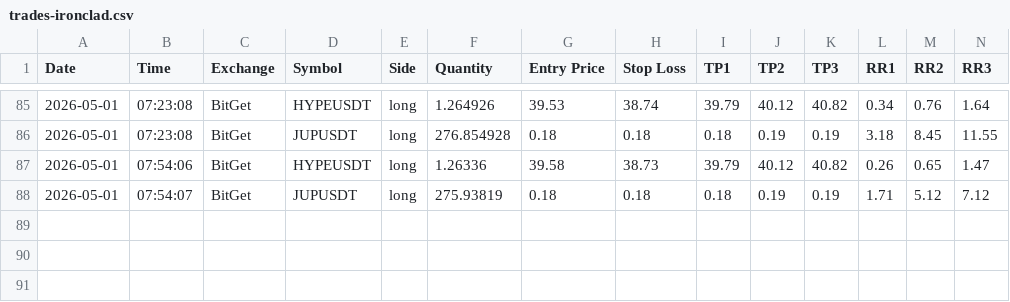
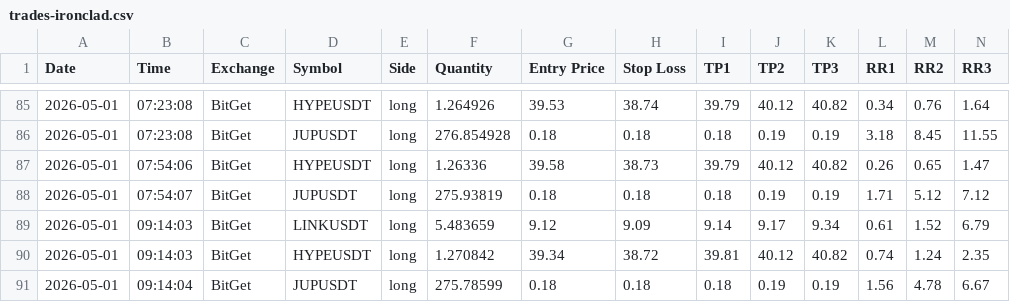
Before and after one commit to ballikov-lgtm/BotTrading, a CSV file: trades-ironclad.csv, drawn as a sheet; only a part is shown, gaps mark what is left out; rows hold the shown columns only; the diff names each change by its address in the sheet, - before the commit and + after, or states it on an @@ line.

```diff
--- a/trades-ironclad.csv
+++ b/trades-ironclad.csv
+row 89: 2026-05-01 | 09:14:03 | BitGet | LINKUSDT | long | 5.483659 | 9.12 | 9.09 | 9.14 | 9.17 | 9.34 | 0.61 | 1.52 | 6.79
+row 90: 2026-05-01 | 09:14:03 | BitGet | HYPEUSDT | long | 1.270842 | 39.34 | 38.72 | 39.81 | 40.12 | 40.82 | 0.74 | 1.24 | 2.35
+row 91: 2026-05-01 | 09:14:04 | BitGet | JUPUSDT | long | 275.78599 | 0.18 | 0.18 | 0.18 | 0.19 | 0.19 | 1.56 | 4.78 | 6.67
```
Also changed, not shown: 3 other files.
